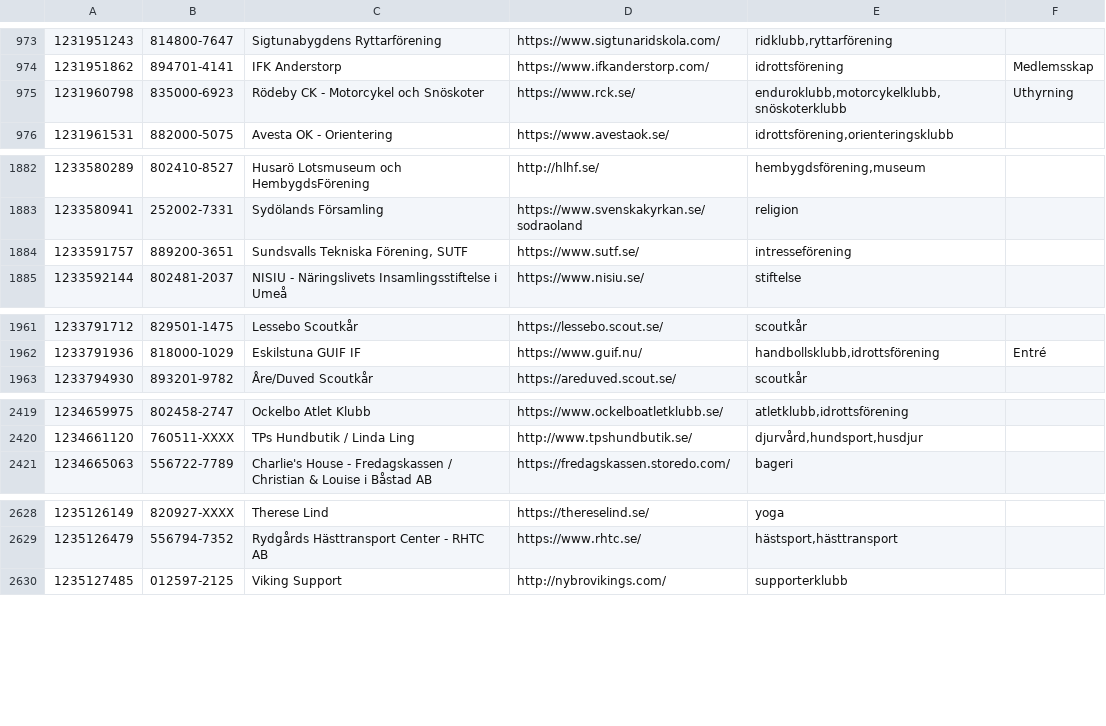
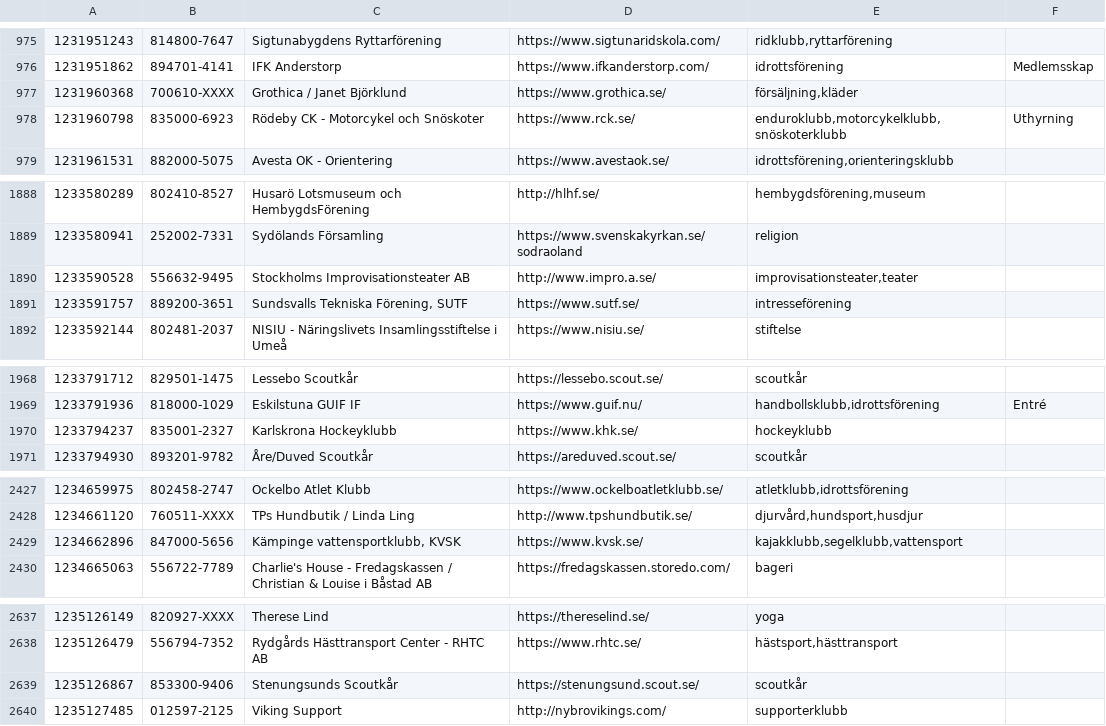
Before and after one commit to cisene/swish-123, a TSV file: text/swish-123-datasource.tsv, drawn as a sheet; only a part is shown, gaps mark what is left out; the diff covers the shown part only; the diff names each change by its address in the sheet, - before the commit and + after, or states it on an @@ line.

```diff
--- a/text/swish-123-datasource.tsv
+++ b/text/swish-123-datasource.tsv
+row 977: 1231960368 | 700610-XXXX | Grothica / Janet Björklund | https://www.grothica.se/ | försäljning,kläder
+row 1890: 1233590528 | 556632-9495 | Stockholms Improvisationsteater AB | http://www.impro.a.se/ | improvisationsteater,teater
+row 1970: 1233794237 | 835001-2327 | Karlskrona Hockeyklubb | https://www.khk.se/ | hockeyklubb
+row 2429: 1234662896 | 847000-5656 | Kämpinge vattensportklubb, KVSK | https://www.kvsk.se/ | kajakklubb,segelklubb,vattensport
+row 2639: 1235126867 | 853300-9406 | Stenungsunds Scoutkår | https://stenungsund.scout.se/ | scoutkår
```
Also changed, not shown: 8 added rows and 1 edited cell elsewhere in this file, text/swish-123-datasource.csv, 4 other files.
